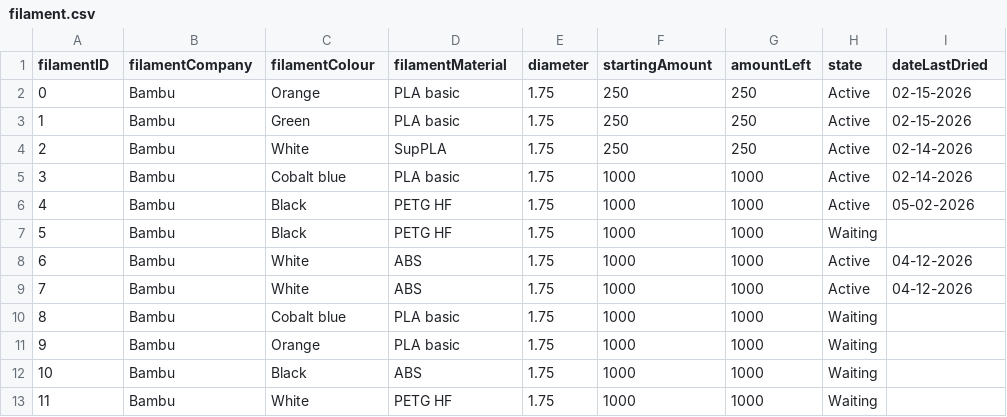
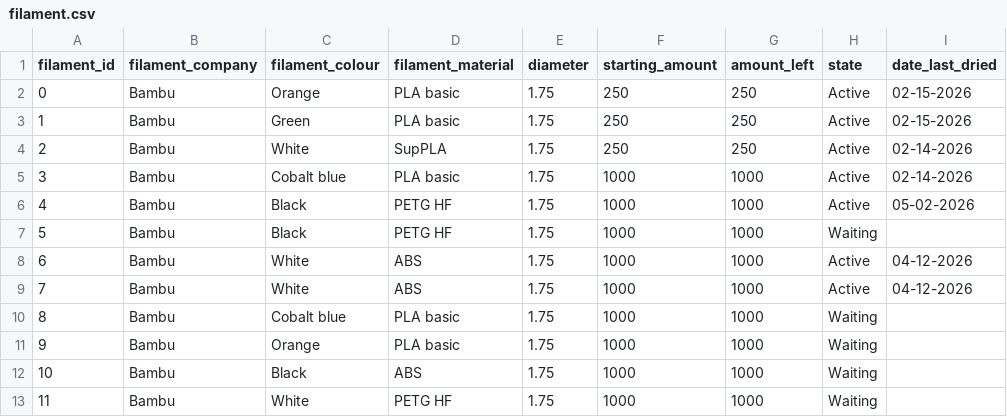
Before and after one commit to armaan3722/filament-tracker, a CSV file: dev_data/filament.csv, drawn as a sheet.

Commit message:
Changed all csv file and pandas dataframe column names from camelCase to snake_case

```diff
--- a/dev_data/filament.csv
+++ b/dev_data/filament.csv
@@ -1,2 +1,2 @@
-filamentID,filamentCompany,filamentColour,filamentMaterial,diameter,startingAmount,amountLeft,state,dateLastDried
+filament_id,filament_company,filament_colour,filament_material,diameter,starting_amount,amount_left,state,date_last_dried
 0,Bambu,Orange,PLA basic,1.75,250,250,Active,02-15-2026
```
Also changed, not shown: dev_data/filament_dryer_events.csv, dev_data/printer_maintenance.csv, 43 other files.
